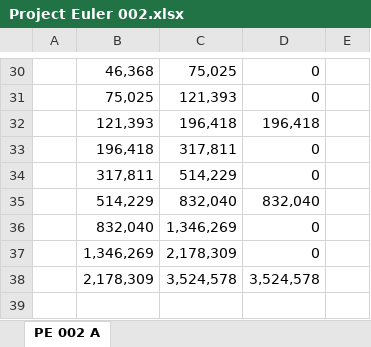
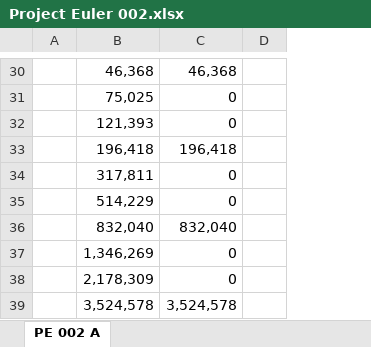
Before and after one commit to occisn/excel-problem-solving, an Excel workbook: Project Euler 002.xlsx, sheet PE 002 A, drawn as a sheet; only a part is shown, gaps mark what is left out; values as stored, in another font and other column widths than the file's, no borders; removed rows and columns are numbered as before the commit, all else as after; the diff covers the shown part only; the diff names each change by its address in the sheet, - before the commit and + after, or states it on an @@ line.

```diff
--- a/Project Euler 002.xlsx (sheet PE 002 A)
+++ b/Project Euler 002.xlsx (sheet PE 002 A)
-column C, rows 30-38: 75,025 | 121,393 | 196,418 | 317,811 | 514,229 | 832,040 | 1,346,269 | 2,178,309 | 3,524,578
-C30: 0
+C30: 46,368
-C32: 196,418
+C32: 0
-C33: 0
+C33: 196,418
-C35: 832,040
+C35: 0
-C36: 0
+C36: 832,040
-C38: 3,524,578
+C38: 0
+row 39:  | 3,524,578 | 3,524,578
```
Also changed, not shown: 18 edited cells and cell formats elsewhere in this sheet, formulas that keep their value, 1 other file.
